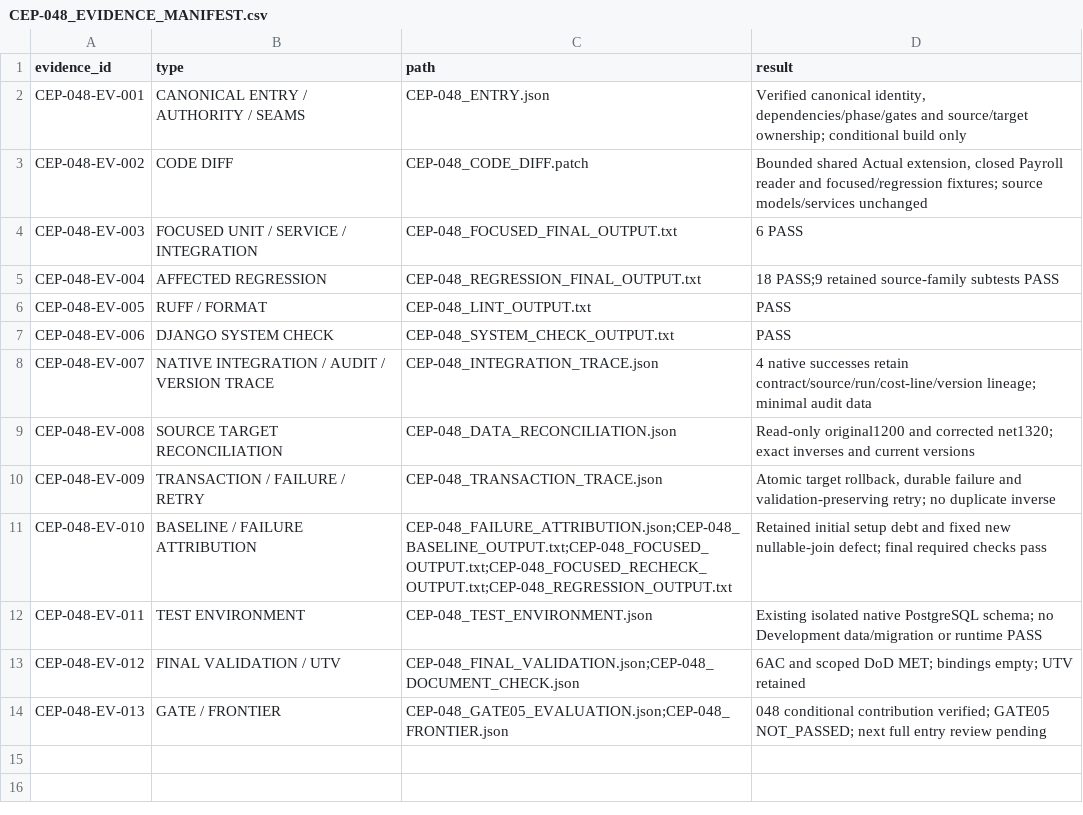
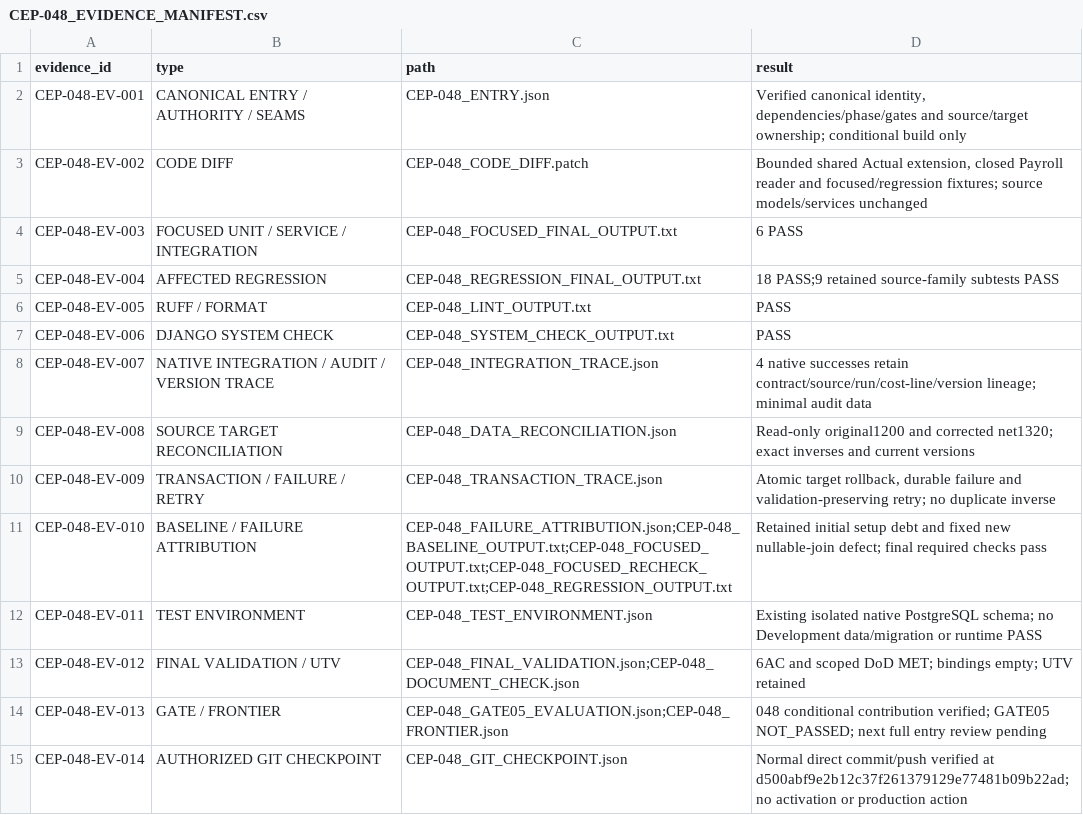
Before and after one commit to zerangzadeh/ConstructionCompanySolution, a CSV file: docs/governance/cep/evidence/CEP-048_EVIDENCE_MANIFEST.csv, drawn as a sheet.

```diff
--- a/docs/governance/cep/evidence/CEP-048_EVIDENCE_MANIFEST.csv
+++ b/docs/governance/cep/evidence/CEP-048_EVIDENCE_MANIFEST.csv
@@ -14 +14,2 @@ CEP-048-EV-012,FINAL VALIDATION / UTV,CEP-048_FINAL_VALIDATION.json;CEP-048_DOCU
 CEP-048-EV-013,GATE / FRONTIER,CEP-048_GATE05_EVALUATION.json;CEP-048_FRONTIER.json,048 conditional contribution verified; GATE05 NOT_PASSED; next full entry review pending
+CEP-048-EV-014,AUTHORIZED GIT CHECKPOINT,CEP-048_GIT_CHECKPOINT.json,Normal direct commit/push verified at d500abf9e2b12c37f261379129e77481b09b22ad; no activation or production action
```
Also changed, not shown: docs/governance/cep/evidence/CEP-048_CHANGE_MANIFEST.csv, 38 other files.
